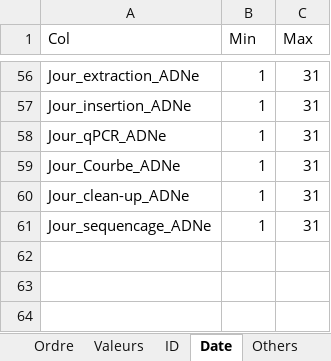
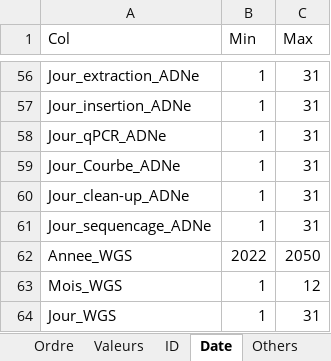
Before and after one commit to GenomicsMLI-DFO/BD-LabGeno-IML_gestion, an Excel workbook: inst/BD_format.xlsx, sheet Date, drawn as a sheet; only a part is shown, gaps mark what is left out; values as stored, in another font and other column widths than the file's, no borders; the diff names each change by its address in the sheet, - before the commit and + after, or states it on an @@ line.

```diff
--- a/inst/BD_format.xlsx (sheet Date)
+++ b/inst/BD_format.xlsx (sheet Date)
+row 62: Annee_WGS | 2022 | 2050
+row 63: Mois_WGS | 1 | 12
+row 64: Jour_WGS | 1 | 31
```
Also changed, not shown: sheet Ordre, sheet Others, sheet Valeurs, sheet ID, sheet Modif_ADNe_column, 9 other files.
